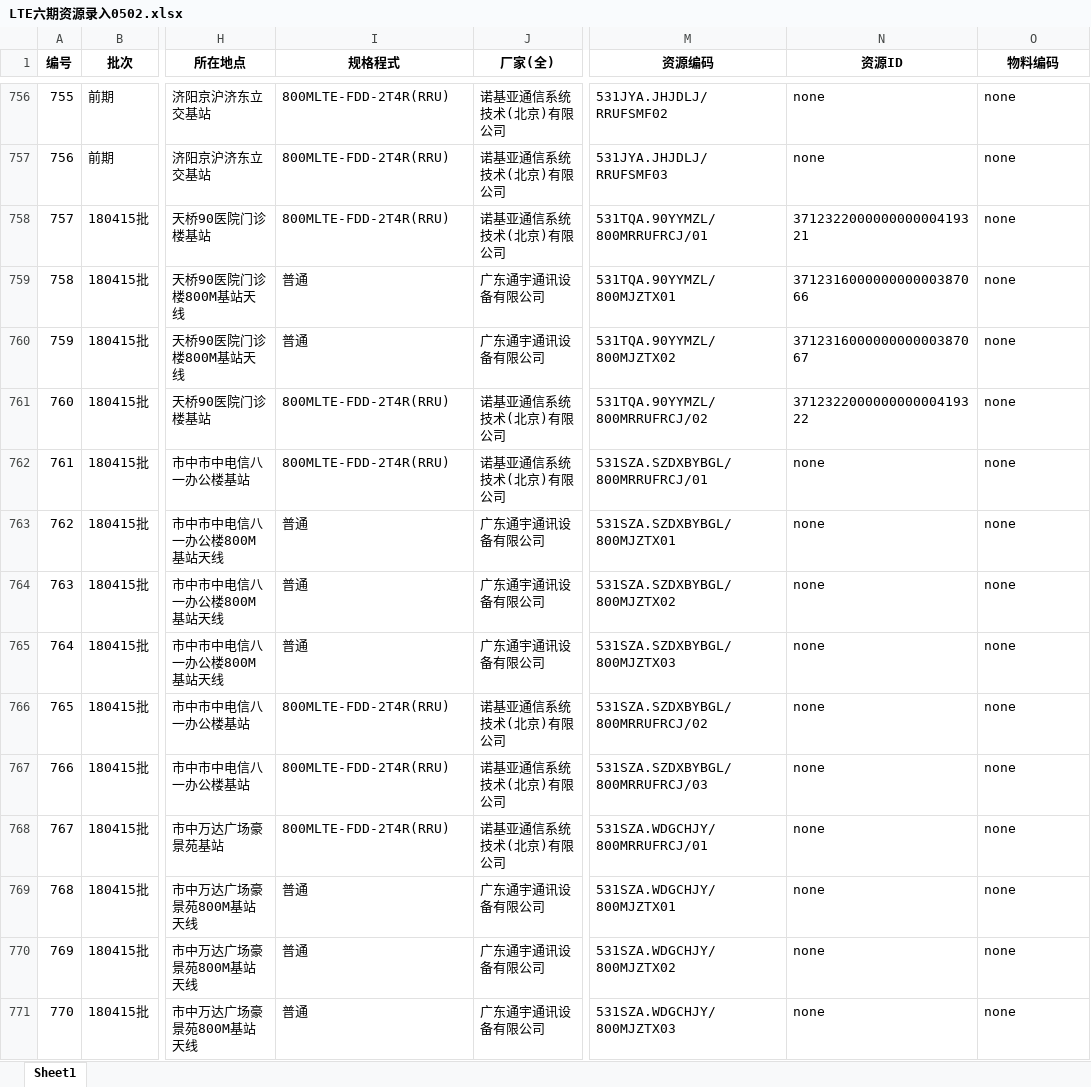
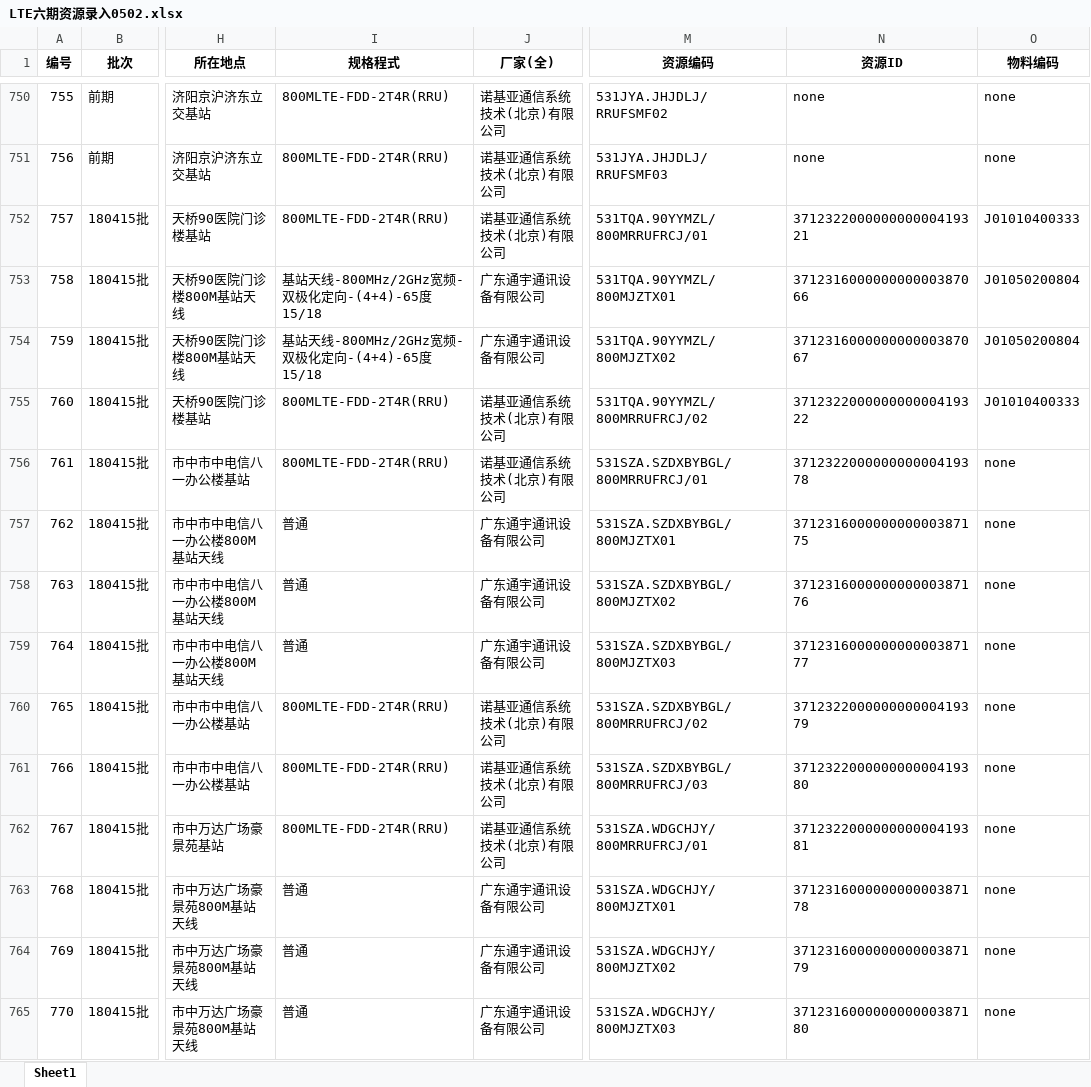
Before and after one commit to troyishere/jntele, an Excel workbook: zhuangu/LTE六期资源录入0502.xlsx, sheet Sheet1, drawn as a sheet; only a part is shown, gaps mark what is left out; values as stored, in another font and other column widths than the file's, no borders; addresses are those after the commit; the diff covers the shown part only; the diff names each change by its address in the sheet, - before the commit and + after, or states it on an @@ line.

```diff
--- a/zhuangu/LTE六期资源录入0502.xlsx (sheet Sheet1)
+++ b/zhuangu/LTE六期资源录入0502.xlsx (sheet Sheet1)
-O752 (物料编码): none
+O752 (物料编码): J01010400333
-I753:I754 (规格程式): 普通
+I753:I754 (规格程式): 基站天线-800MHz/2GHz宽频-双极化定向-(4+4)-65度15/18
-O753:O754 (物料编码): none
+O753:O754 (物料编码): J01050200804
-O755 (物料编码): none
+O755 (物料编码): J01010400333
-N756 (资源ID): none
+N756 (资源ID): 371232200000000000419378
-N757 (资源ID): none
+N757 (资源ID): 371231600000000000387175
-N758 (资源ID): none
+N758 (资源ID): 371231600000000000387176
-N759 (资源ID): none
+N759 (资源ID): 371231600000000000387177
-N760 (资源ID): none
+N760 (资源ID): 371232200000000000419379
-N761 (资源ID): none
+N761 (资源ID): 371232200000000000419380
-N762 (资源ID): none
+N762 (资源ID): 371232200000000000419381
-N763 (资源ID): none
+N763 (资源ID): 371231600000000000387178
-N764 (资源ID): none
+N764 (资源ID): 371231600000000000387179
-N765 (资源ID): none
+N765 (资源ID): 371231600000000000387180
```
Also changed, not shown: 6 removed rows and 370 edited cells elsewhere in this sheet, base/wbs0316-ok.xlsx, gongcheng/lte_zhucai.xlsx, 48 other files.
